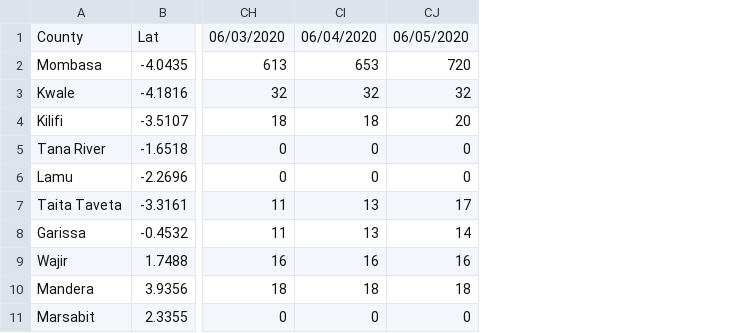
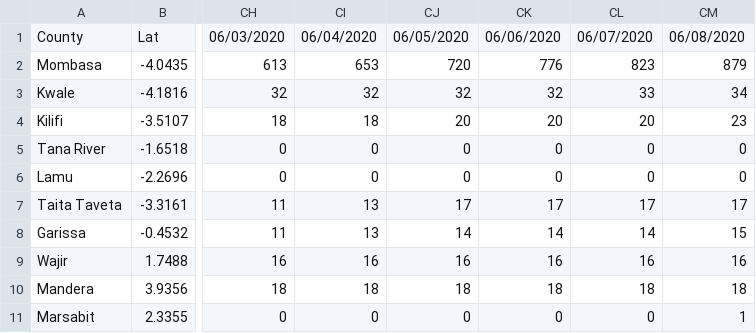
Before and after one commit to collins-emasi/kenya-data, a CSV file: complete_set.csv, drawn as a sheet; only a part is shown, gaps mark what is left out; the diff names each change by its address in the sheet, - before the commit and + after, or states it on an @@ line.

Commit message:
06/08/2020

```diff
--- a/complete_set.csv
+++ b/complete_set.csv
+column CK, rows 1-11: 06/06/2020 | 776 | 32 | 20 | 0 | 0 | 17 | 14 | 16 | 18 | 0
+column CL, rows 1-11: 06/07/2020 | 823 | 33 | 20 | 0 | 0 | 17 | 14 | 16 | 18 | 0
+column CM, rows 1-11: 06/08/2020 | 879 | 34 | 23 | 0 | 0 | 17 | 15 | 16 | 18 | 1
```
